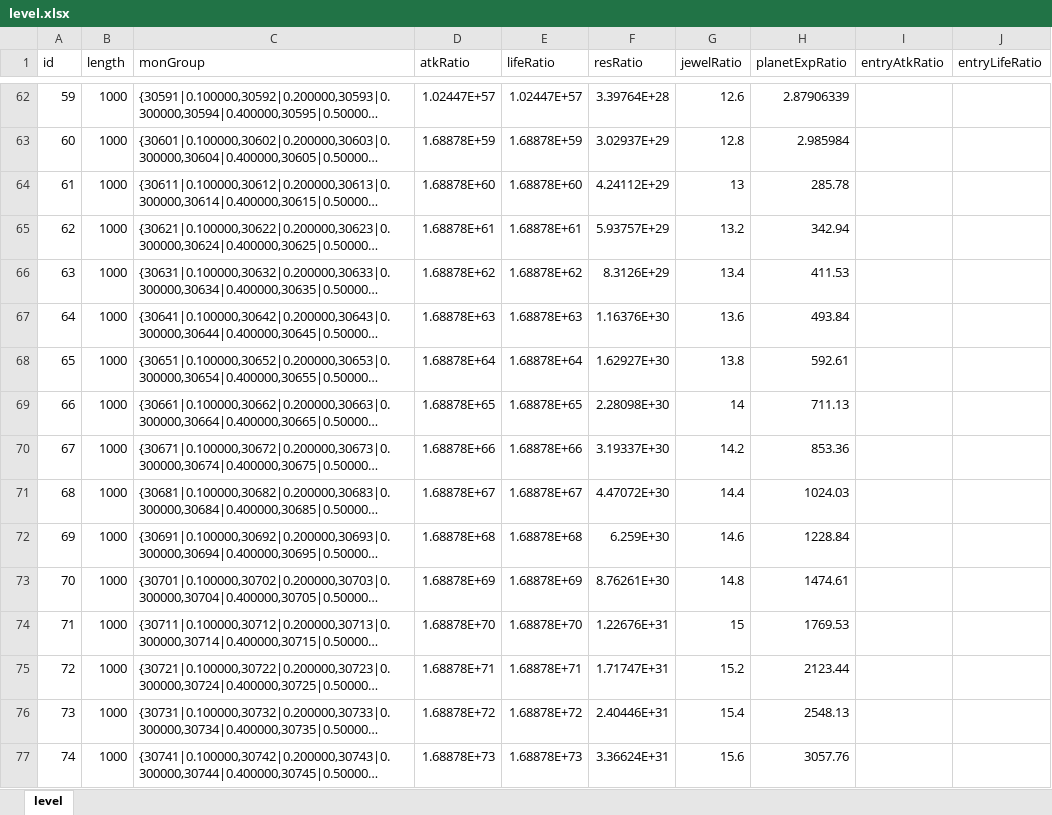
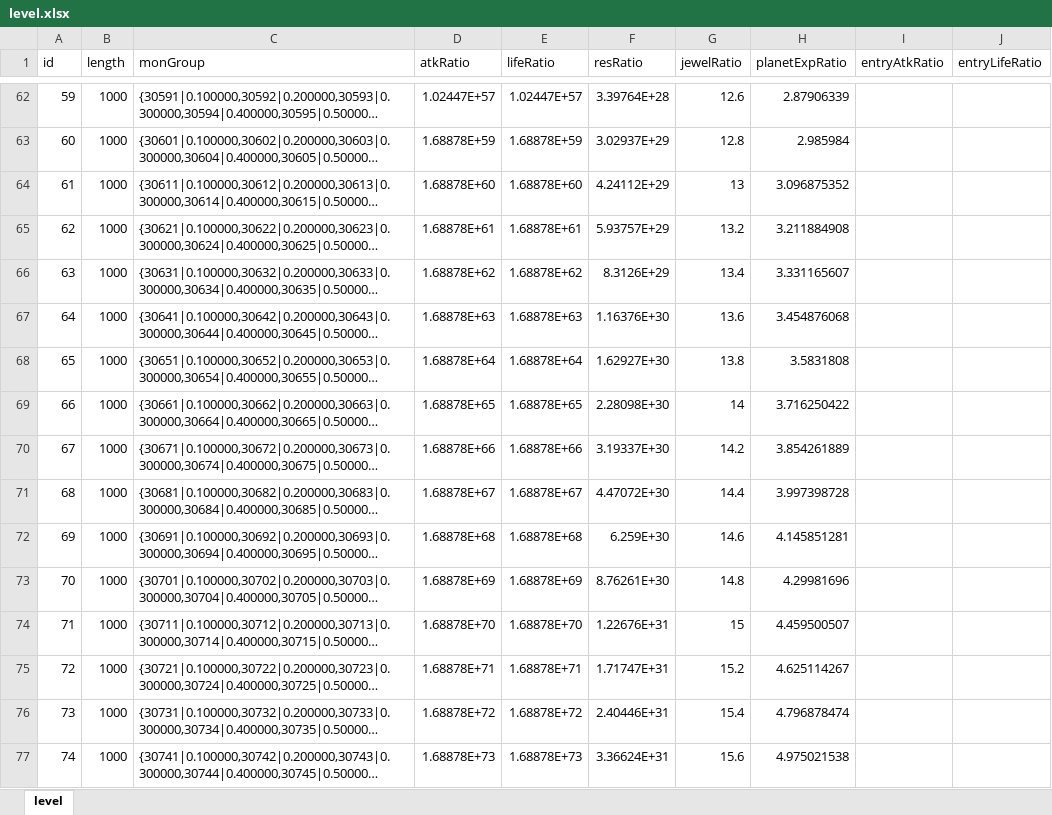
Before and after one commit to rlmclmc2-boop/space_idle, an Excel workbook: space-battleship/config_excel/level.xlsx, sheet level, drawn as a sheet; only a part is shown, gaps mark what is left out; long unchanged cells end in …; values as stored, in another font and other column widths than the file's, no borders; the diff covers the shown part only; the diff names each change by its address in the sheet, - before the commit and + after, or states it on an @@ line.

Commit message:
Apply adopted planet XP curve to all authored stages

```diff
--- a/space-battleship/config_excel/level.xlsx (sheet level)
+++ b/space-battleship/config_excel/level.xlsx (sheet level)
-H64 (planetExpRatio): 285.78
+H64 (planetExpRatio): 3.096875352
-H65 (planetExpRatio): 342.94
+H65 (planetExpRatio): 3.211884908
-H66 (planetExpRatio): 411.53
+H66 (planetExpRatio): 3.331165607
-H67 (planetExpRatio): 493.84
+H67 (planetExpRatio): 3.454876068
-H68 (planetExpRatio): 592.61
+H68 (planetExpRatio): 3.5831808
-H69 (planetExpRatio): 711.13
+H69 (planetExpRatio): 3.716250422
-H70 (planetExpRatio): 853.36
+H70 (planetExpRatio): 3.854261889
-H71 (planetExpRatio): 1024.03
+H71 (planetExpRatio): 3.997398728
-H72 (planetExpRatio): 1228.84
+H72 (planetExpRatio): 4.145851281
-H73 (planetExpRatio): 1474.61
+H73 (planetExpRatio): 4.29981696
-H74 (planetExpRatio): 1769.53
+H74 (planetExpRatio): 4.459500507
-H75 (planetExpRatio): 2123.44
+H75 (planetExpRatio): 4.625114267
-H76 (planetExpRatio): 2548.13
+H76 (planetExpRatio): 4.796878474
-H77 (planetExpRatio): 3057.76
+H77 (planetExpRatio): 4.975021538
```
Also changed, not shown: 146 edited cells elsewhere in this sheet, 4 other files.
